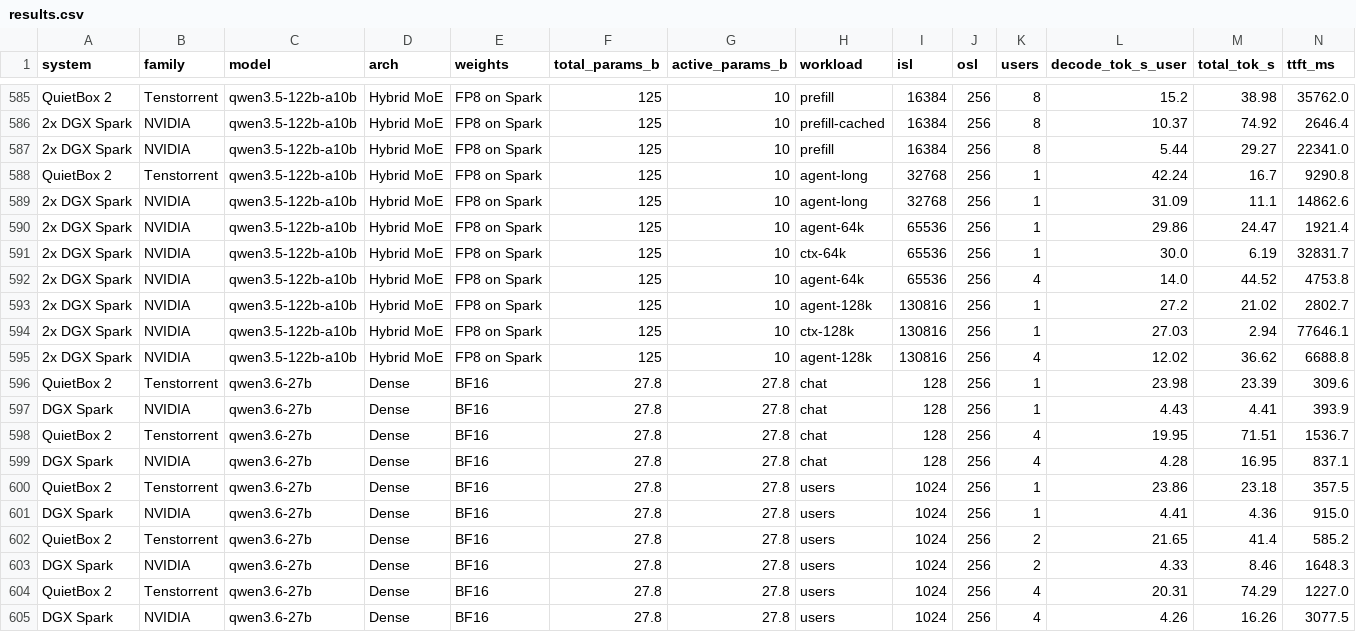
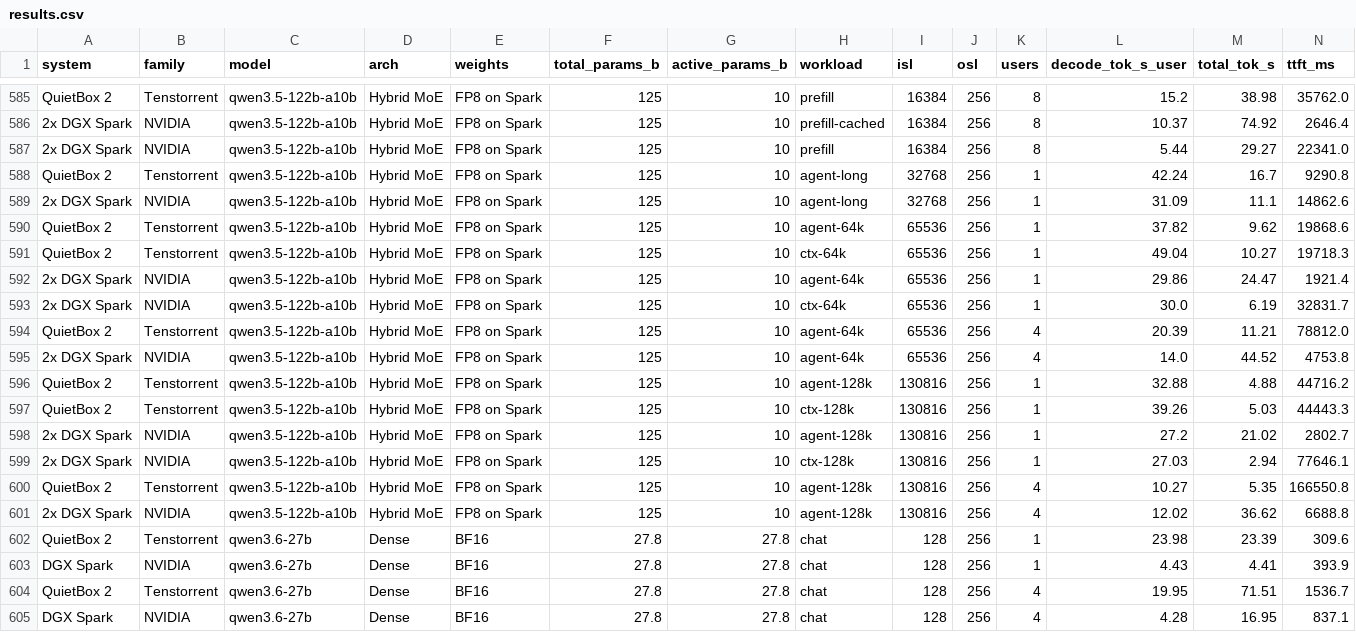
Before and after one commit to rothgar/qb2-vs-spark, a CSV file: docs/results.csv, drawn as a sheet; only a part is shown, gaps mark what is left out; the shorter side is filled out with more unchanged rows; rows hold the shown columns only; the diff names each change by its address in the sheet, - before the commit and + after, or states it on an @@ line.

```diff
--- a/docs/results.csv
+++ b/docs/results.csv
+row 590: QuietBox 2 | Tenstorrent | qwen3.5-122b-a10b | Hybrid MoE | FP8 on Spark | 125 | 10 | agent-64k | 65536 | 256 | 1 | 37.82 | 9.62 | 19868.6
+row 591: QuietBox 2 | Tenstorrent | qwen3.5-122b-a10b | Hybrid MoE | FP8 on Spark | 125 | 10 | ctx-64k | 65536 | 256 | 1 | 49.04 | 10.27 | 19718.3
+row 594: QuietBox 2 | Tenstorrent | qwen3.5-122b-a10b | Hybrid MoE | FP8 on Spark | 125 | 10 | agent-64k | 65536 | 256 | 4 | 20.39 | 11.21 | 78812.0
+row 596: QuietBox 2 | Tenstorrent | qwen3.5-122b-a10b | Hybrid MoE | FP8 on Spark | 125 | 10 | agent-128k | 130816 | 256 | 1 | 32.88 | 4.88 | 44716.2
+row 597: QuietBox 2 | Tenstorrent | qwen3.5-122b-a10b | Hybrid MoE | FP8 on Spark | 125 | 10 | ctx-128k | 130816 | 256 | 1 | 39.26 | 5.03 | 44443.3
+row 600: QuietBox 2 | Tenstorrent | qwen3.5-122b-a10b | Hybrid MoE | FP8 on Spark | 125 | 10 | agent-128k | 130816 | 256 | 4 | 10.27 | 5.35 | 166550.8
```
Also changed, not shown: 14 other files.
